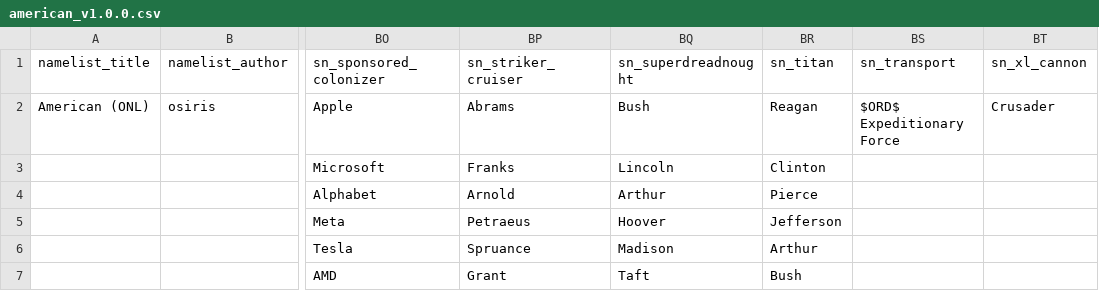
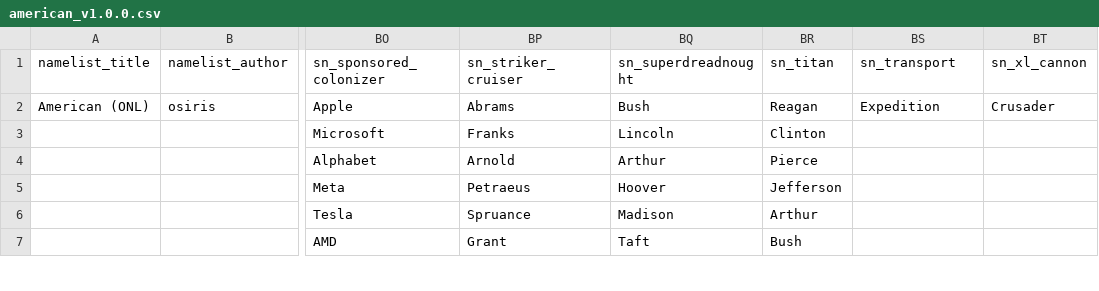
Before and after one commit to Osiris1975/namelist-mod-gen, a CSV file: examples/input_csvs/osiris_namelists/american_v1.0.0.csv, drawn as a sheet; only a part is shown, gaps mark what is left out; the diff names each change by its address in the sheet, - before the commit and + after, or states it on an @@ line.

```diff
--- a/examples/input_csvs/osiris_namelists/american_v1.0.0.csv
+++ b/examples/input_csvs/osiris_namelists/american_v1.0.0.csv
-BS2 (sn_transport): $ORD$ Expeditionary Force
+BS2 (sn_transport): Expedition
```
Also changed, not shown: examples/input_csvs/osiris_namelists/ancient_egypt_v1.3.0.csv, examples/input_csvs/osiris_namelists/ancient_greece_v1.0.0.csv, 29 other files.
